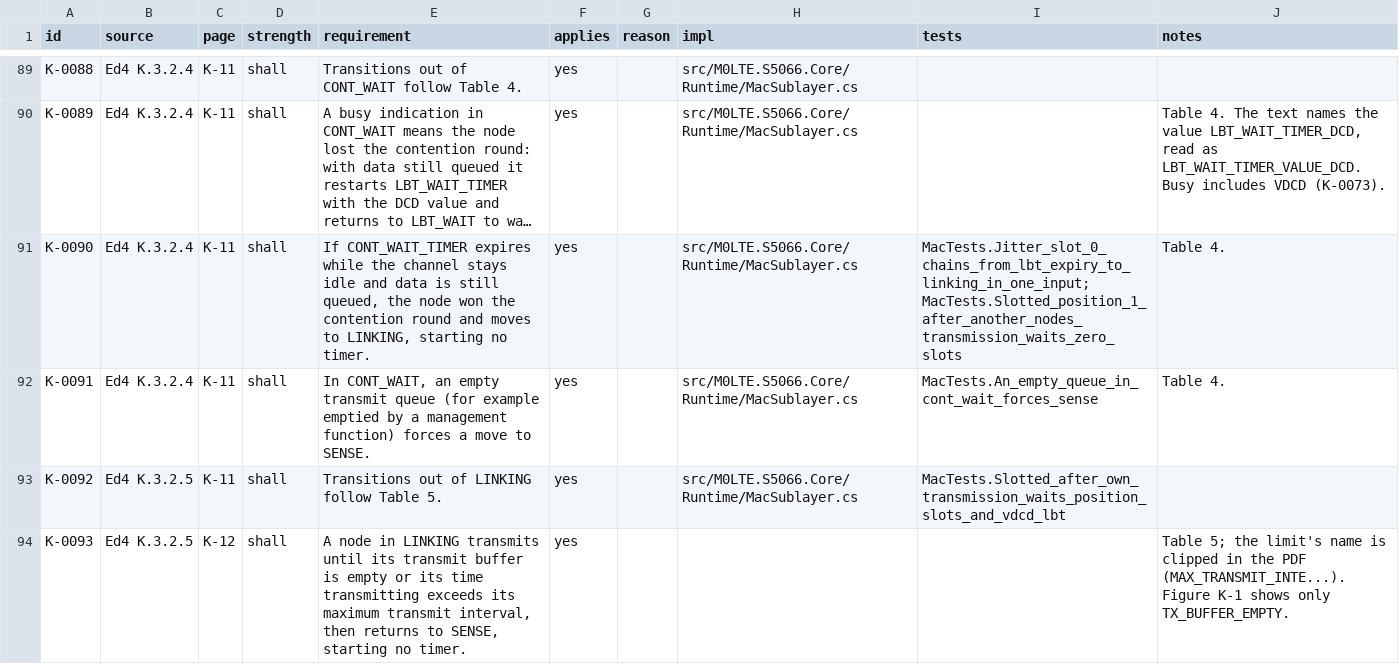
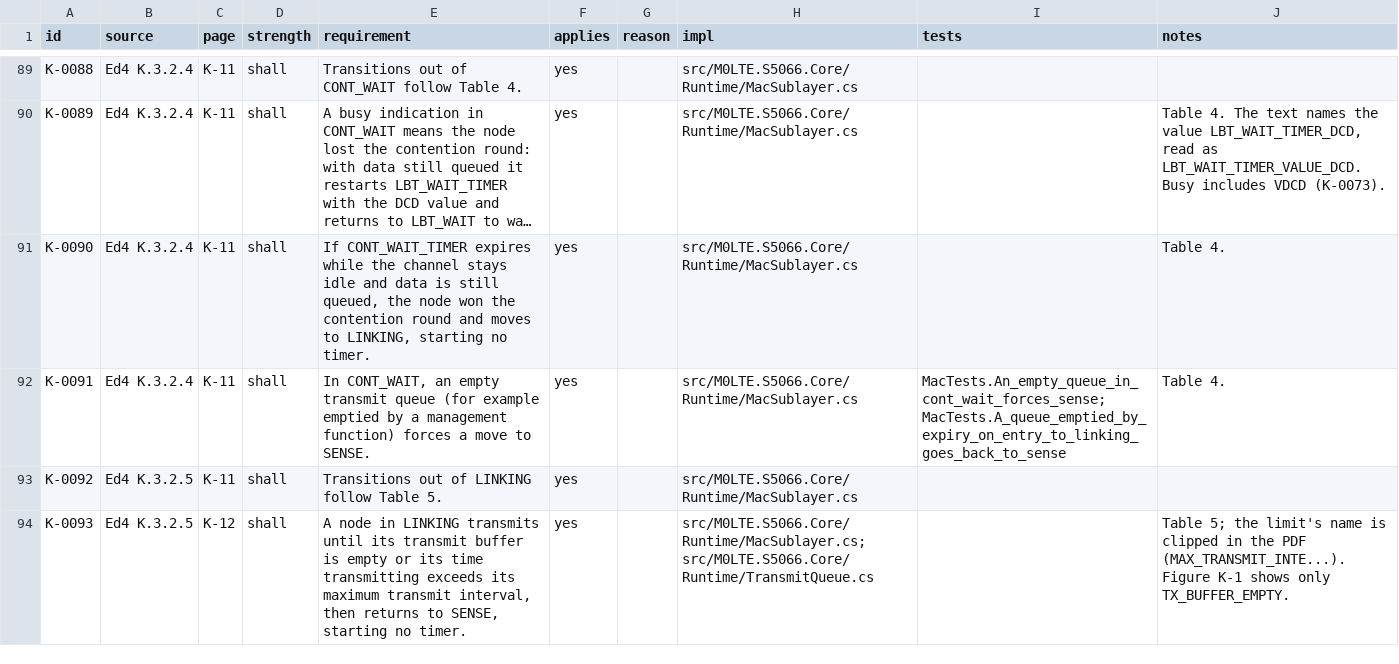
Before and after one commit to M0LTE/s5066-conformance, a TSV file: matrix/K.tsv, drawn as a sheet; only a part is shown, gaps mark what is left out; long unchanged cells end in …; the diff covers the shown part only; the diff names each change by its address in the sheet, - before the commit and + after, or states it on an @@ line.

```diff
--- a/matrix/K.tsv
+++ b/matrix/K.tsv
-I91 (tests): MacTests.Jitter_slot_0_chains_from_lbt_expiry_to_linking_in_one_input; MacTests.Slotted_position_1_after_another_nodes_transmission_waits_zero_slots
+I91 (tests): (empty)
-I92 (tests): MacTests.An_empty_queue_in_cont_wait_forces_sense
+I92 (tests): MacTests.An_empty_queue_in_cont_wait_forces_sense; MacTests.A_queue_emptied_by_expiry_on_entry_to_linking_goes_back_to_sense
-I93 (tests): MacTests.Slotted_after_own_transmission_waits_position_slots_and_vdcd_lbt
+I93 (tests): (empty)
-H94 (impl): (empty)
+H94 (impl): src/M0LTE.S5066.Core/Runtime/MacSublayer.cs; src/M0LTE.S5066.Core/Runtime/TransmitQueue.cs
```
Also changed, not shown: 5 edited cells elsewhere in this file, matrix/A.tsv, matrix/C.tsv, 1 other file.
